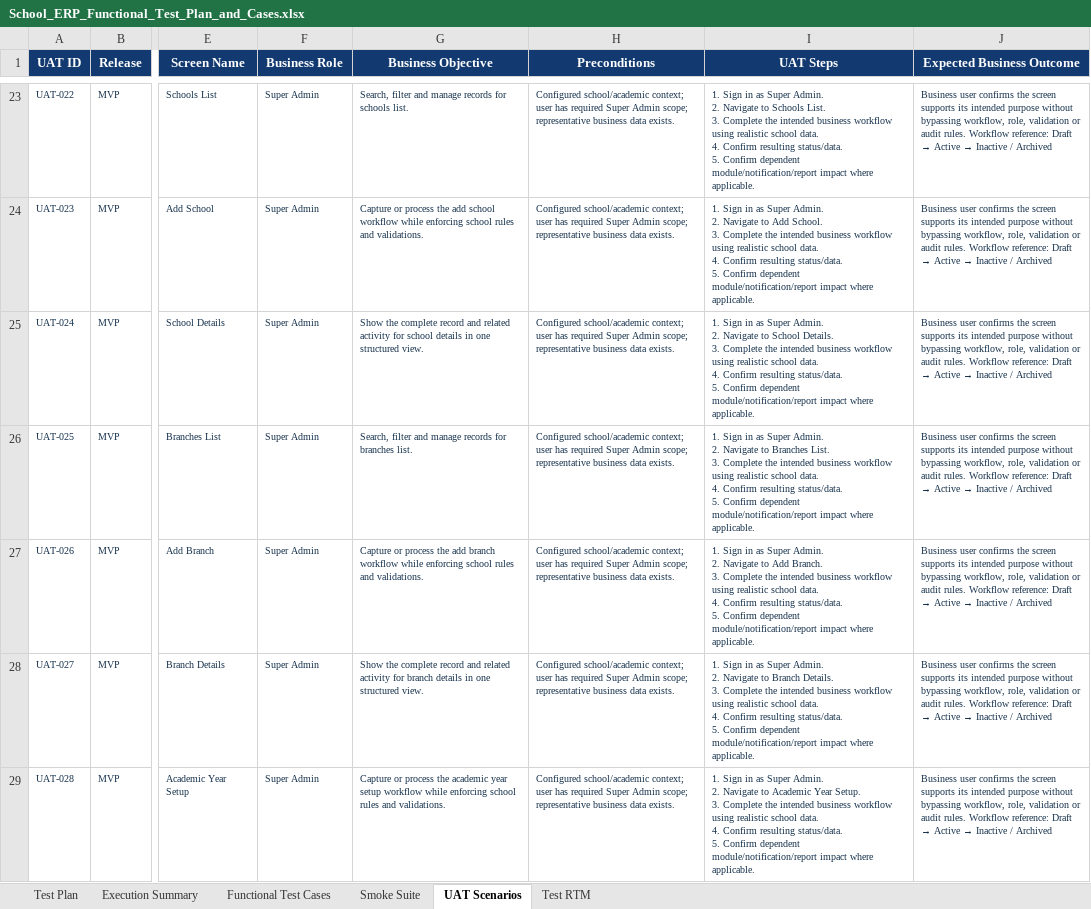
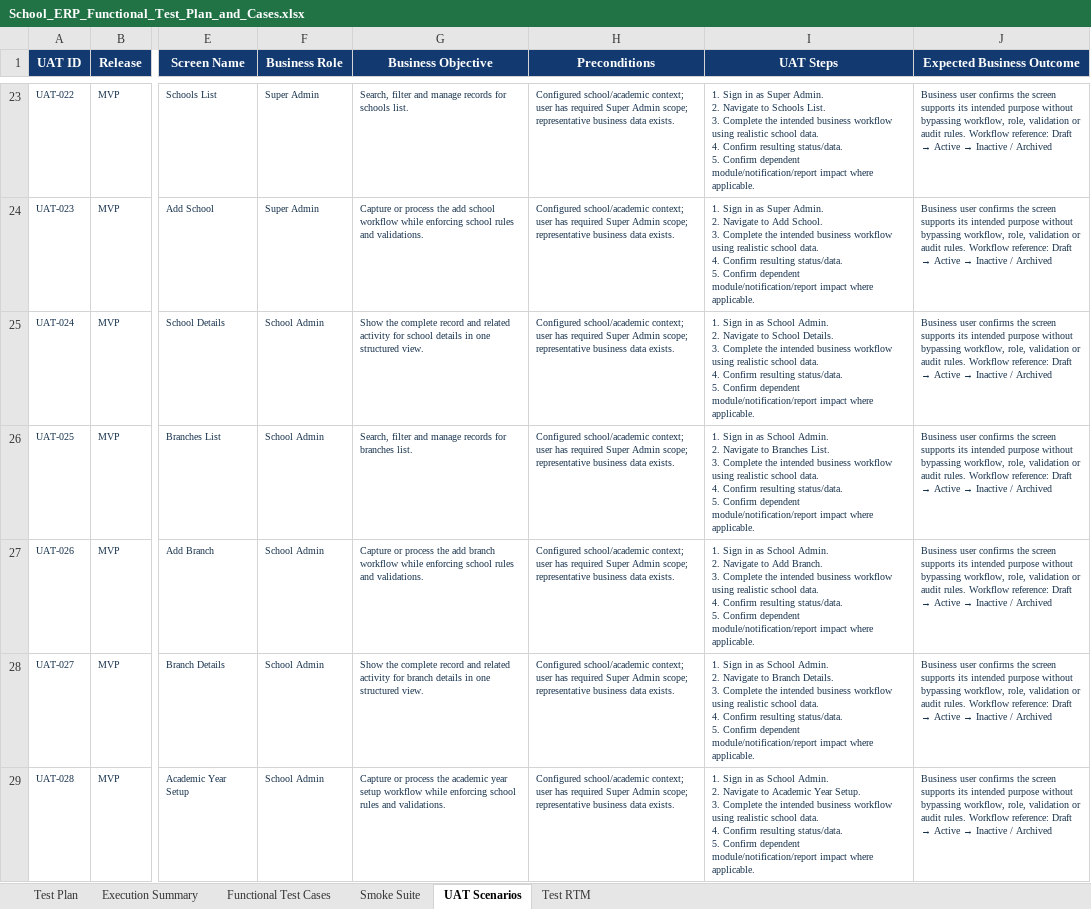
Before and after one commit to kishoreUdatha/schoolManagement-System, an Excel workbook: School_ERP_Functional_Test_Plan_and_Cases.xlsx, sheet UAT Scenarios, drawn as a sheet; only a part is shown, gaps mark what is left out; values as stored, in another font and other column widths than the file's, no borders; ↵ is a line break in a cell; the diff covers the shown part only; the diff names each change by its address in the sheet, - before the commit and + after, or states it on an @@ line.

```diff
--- a/School_ERP_Functional_Test_Plan_and_Cases.xlsx (sheet UAT Scenarios)
+++ b/School_ERP_Functional_Test_Plan_and_Cases.xlsx (sheet UAT Scenarios)
-F25:F29 (Business Role): Super Admin
+F25:F29 (Business Role): School Admin
-I25 (UAT Steps): …in as Super Admin. ↵ 2.…
+I25 (UAT Steps): …in as School Admin. ↵ 2.…
-I26 (UAT Steps): …in as Super Admin. ↵ 2.…
+I26 (UAT Steps): …in as School Admin. ↵ 2.…
-I27 (UAT Steps): …in as Super Admin. ↵ 2.…
+I27 (UAT Steps): …in as School Admin. ↵ 2.…
-I28 (UAT Steps): …in as Super Admin. ↵ 2.…
+I28 (UAT Steps): …in as School Admin. ↵ 2.…
-I29 (UAT Steps): …in as Super Admin. ↵ 2.…
+I29 (UAT Steps): …in as School Admin. ↵ 2.…
```
Also changed, not shown: 22 edited cells elsewhere in this sheet, sheet Functional Test Cases, sheet Smoke Suite, School_ERP_Functional_Testing_Extended_Coverage.xlsx, 11 other files.
